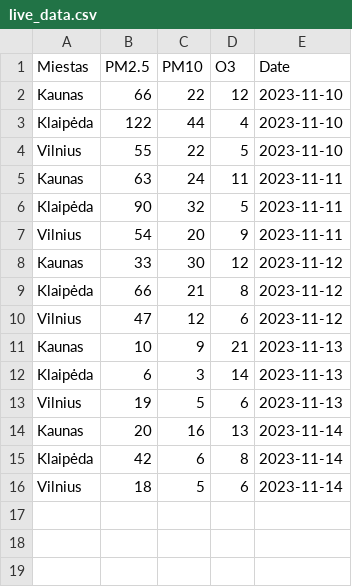
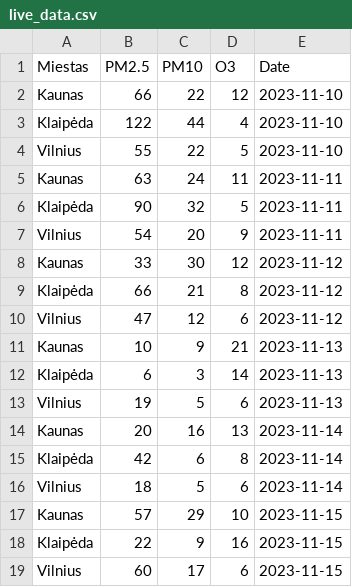
Before and after one commit to 7yg1s/Final-project, a CSV file: csv/live_data.csv, drawn as a sheet.

```diff
--- a/csv/live_data.csv
+++ b/csv/live_data.csv
@@ -16 +16,4 @@ Klaipėda,42,6,8,2023-11-14
 Vilnius,18,5,6,2023-11-14
+Kaunas,57,29,10,2023-11-15
+Klaipėda,22,9,16,2023-11-15
+Vilnius,60,17,6,2023-11-15
```
Also changed, not shown: 5 other files.
